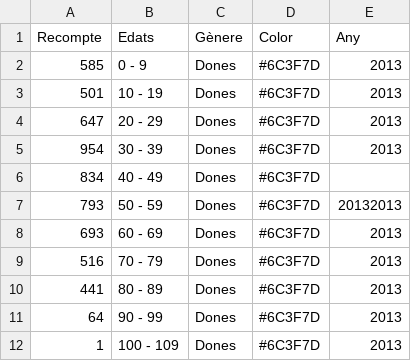
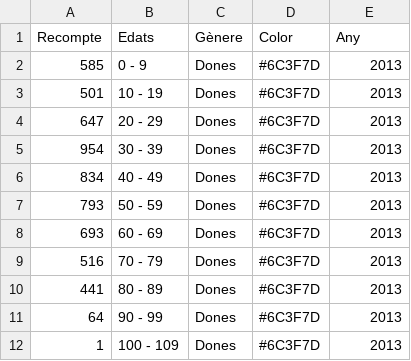
Before and after one commit to pauturvalles/universitatdegirona, a CSV file: csv/edat_sexe_tl.csv, drawn as a sheet; only a part is shown.

Commit message:
Update edat_sexe_tl.csv

```diff
--- a/csv/edat_sexe_tl.csv
+++ b/csv/edat_sexe_tl.csv
@@ -5,4 +5,4 @@ Recompte,Edats,Gènere,Color,Any
 954,30 - 39,Dones,#6C3F7D,2013
-834,40 - 49,Dones,#6C3F7D,
-793,50 - 59,Dones,#6C3F7D,20132013
+834,40 - 49,Dones,#6C3F7D,2013
+793,50 - 59,Dones,#6C3F7D,2013
 693,60 - 69,Dones,#6C3F7D,2013
```
